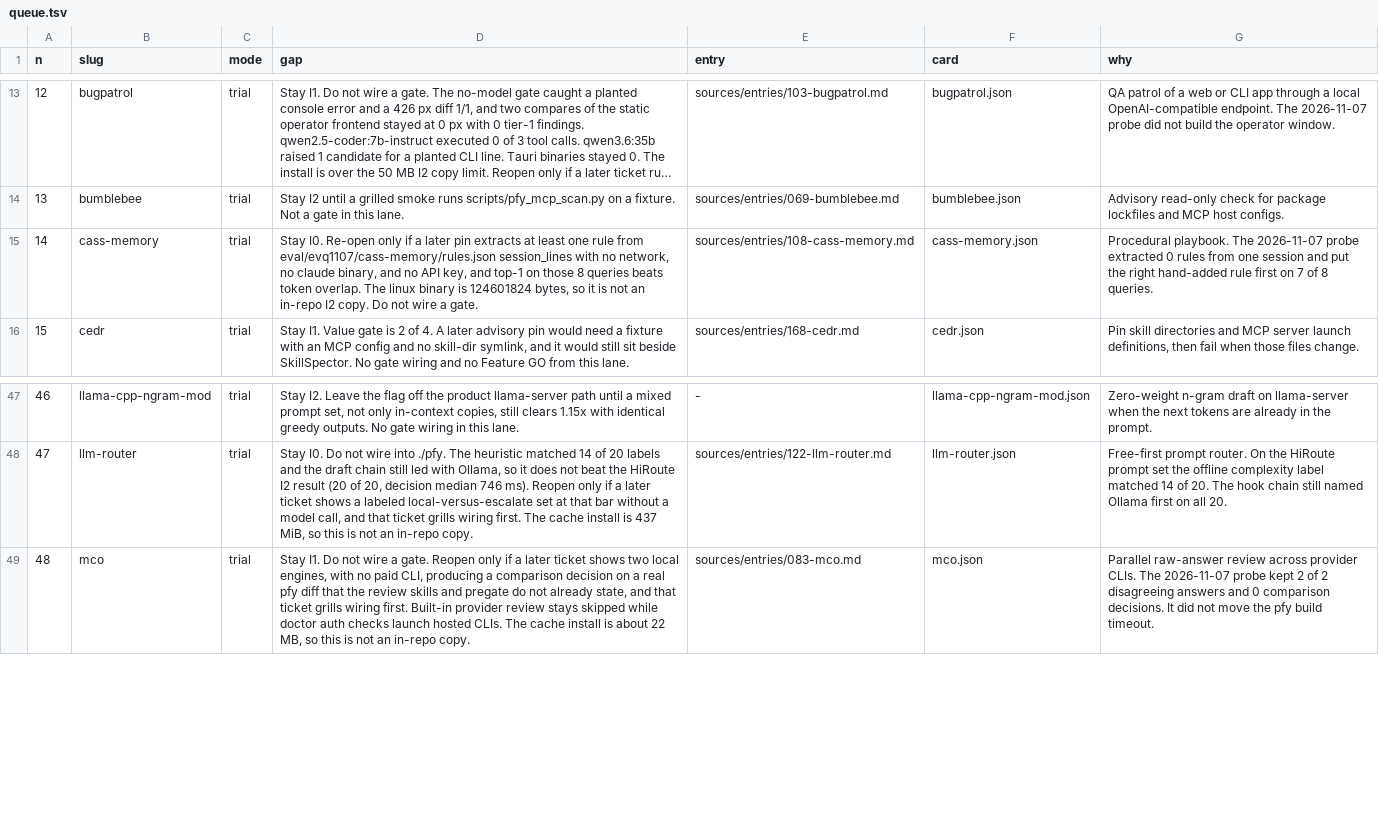
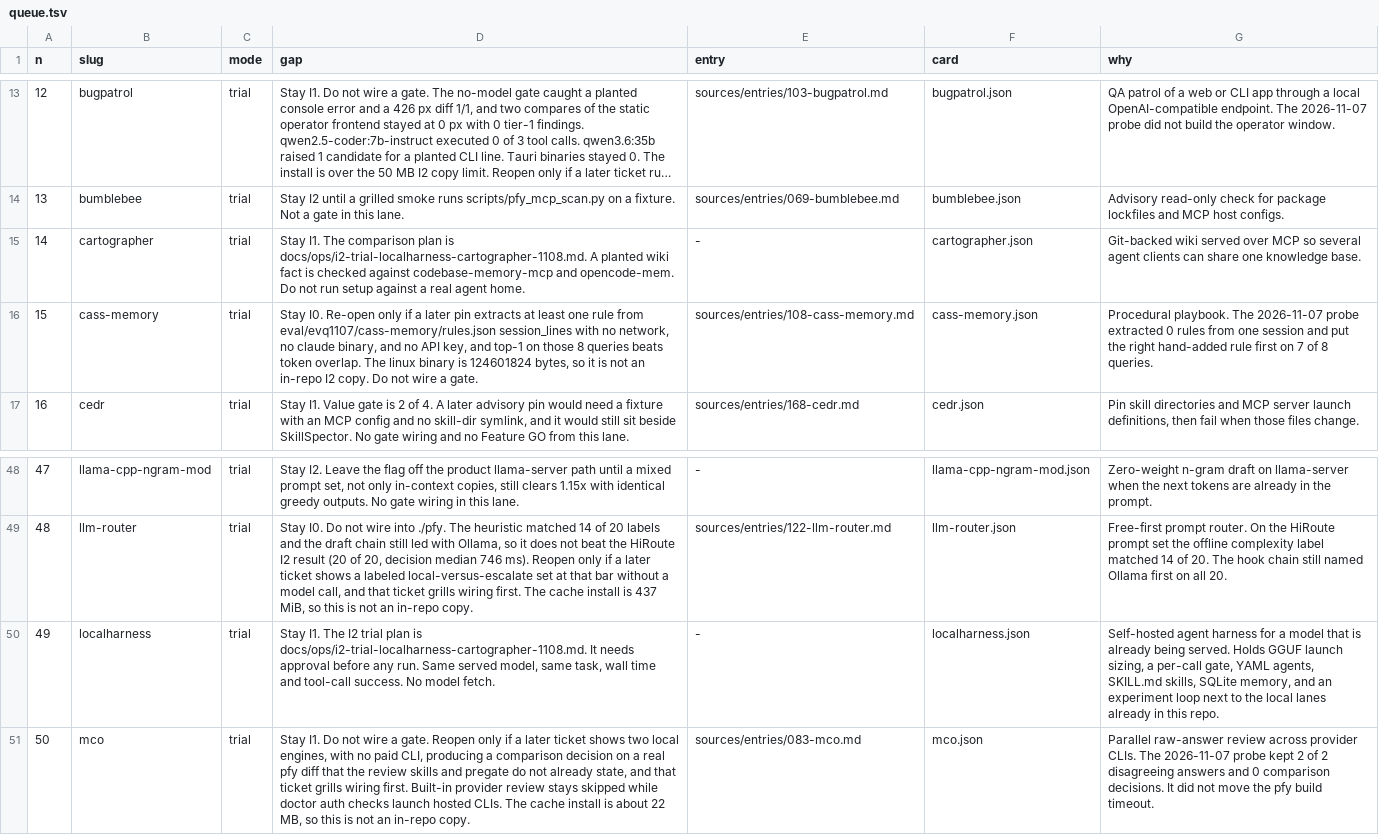
Before and after one commit to themark-net/pfy-deanery, a TSV file: eval/catalog-queue/queue.tsv, drawn as a sheet; only a part is shown, gaps mark what is left out; long unchanged cells end in …; addresses are those after the commit; the diff names each change by its address in the sheet, - before the commit and + after, or states it on an @@ line.

Commit message:
catalog: regenerate loop outputs

```diff
--- a/eval/catalog-queue/queue.tsv
+++ b/eval/catalog-queue/queue.tsv
+row 15: 14 | cartographer | trial | Stay I1. The comparison plan is docs/ops/i2-trial-localharness-cartographer-1108.md. A planted wiki fact is checked against codebase-memory-mcp and opencode-mem. Do not run setup against a real agent home. | - | cartographer.json | Git-backed wiki served over MCP so several agent clients can share one knowledge base.
@@ column A (n) renumbered from row 16 down @@
+row 50: 49 | localharness | trial | Stay I1. The I2 trial plan is docs/ops/i2-trial-localharness-cartographer-1108.md. It needs approval before any run. Same served model, same task, wall time and tool-call success. No model fetch. | - | localharness.json | Self-hosted agent harness for a model that is already being served. Holds GGUF launch sizing, a per-call gate, YAML agents, SKILL.md skills, SQLite memory, and an experiment loop next to the local lanes already in this repo.
```
Also changed, not shown: 1 other file.
